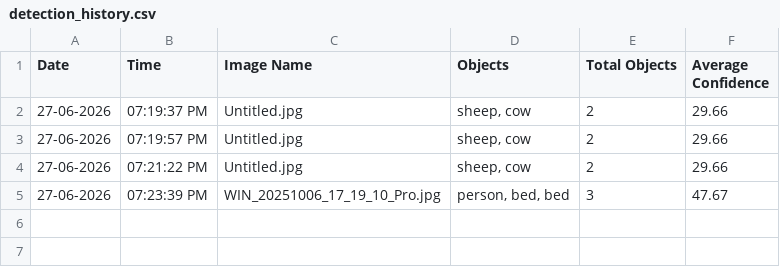
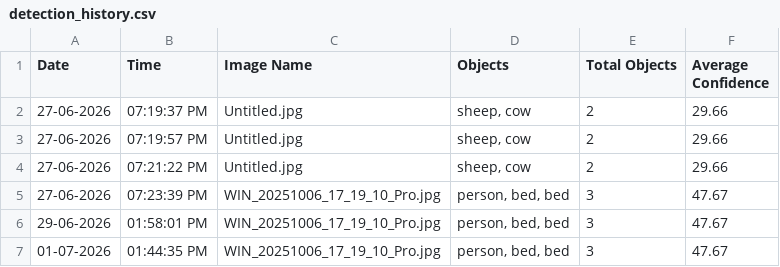
Before and after one commit to nandu846/Real-Time-Object-Detection, a CSV file: logs/detection_history.csv, drawn as a sheet.

```diff
--- a/logs/detection_history.csv
+++ b/logs/detection_history.csv
@@ -5 +5,3 @@ Date,Time,Image Name,Objects,Total Objects,Average Confidence
 27-06-2026,07:23:39 PM,WIN_20251006_17_19_10_Pro.jpg,"person, bed, bed",3,47.67
+29-06-2026,01:58:01 PM,WIN_20251006_17_19_10_Pro.jpg,"person, bed, bed",3,47.67
+01-07-2026,01:44:35 PM,WIN_20251006_17_19_10_Pro.jpg,"person, bed, bed",3,47.67
```
Also changed, not shown: 2 other files.
